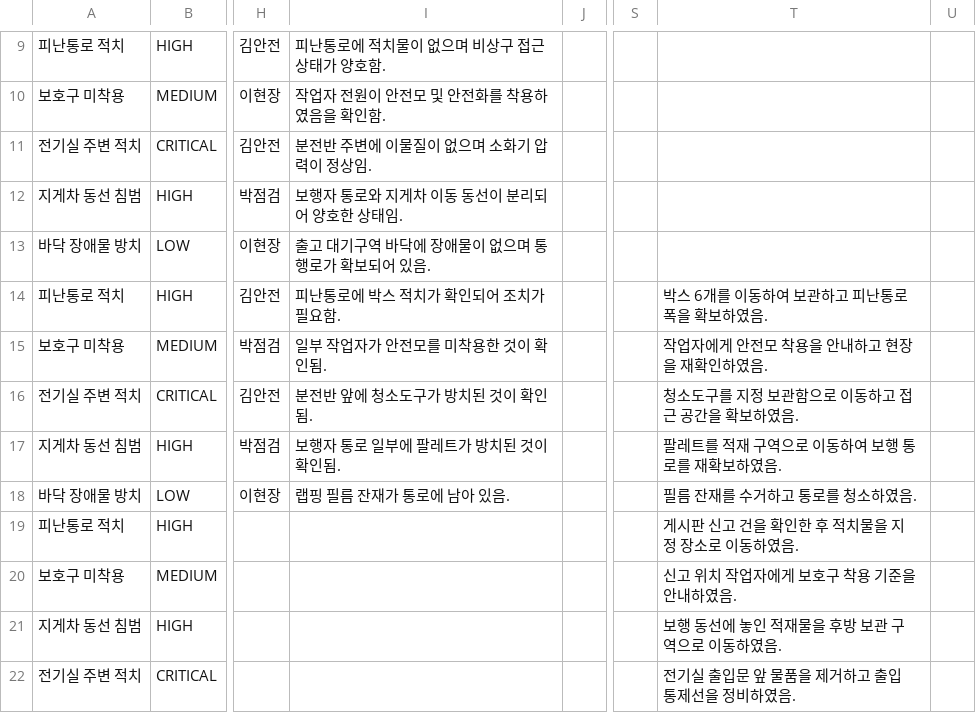
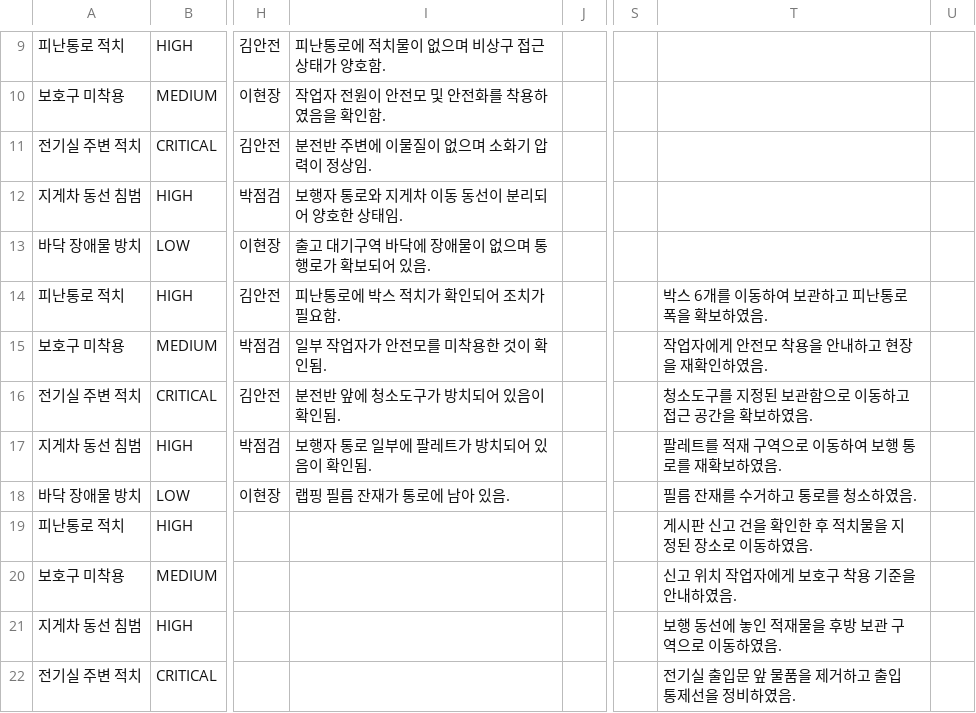
Before and after one commit to aivle-team03/AI, a CSV file: report_agent/output/risk_assessment_form_filled.csv, drawn as a sheet; only a part is shown, gaps mark what is left out; the diff names each change by its address in the sheet, - before the commit and + after, or states it on an @@ line.

```diff
--- a/report_agent/output/risk_assessment_form_filled.csv
+++ b/report_agent/output/risk_assessment_form_filled.csv
-I16: 분전반 앞에 청소도구가 방치된 것이 확인됨.
+I16: 분전반 앞에 청소도구가 방치되어 있음이 확인됨.
-T16: 청소도구를 지정 보관함으로 이동하고 접근 공간을 확보하였음.
+T16: 청소도구를 지정된 보관함으로 이동하고 접근 공간을 확보하였음.
-I17: 보행자 통로 일부에 팔레트가 방치된 것이 확인됨.
+I17: 보행자 통로 일부에 팔레트가 방치되어 있음이 확인됨.
-T19: 게시판 신고 건을 확인한 후 적치물을 지정 장소로 이동하였음.
+T19: 게시판 신고 건을 확인한 후 적치물을 지정된 장소로 이동하였음.
```
Also changed, not shown: 27 other files.
